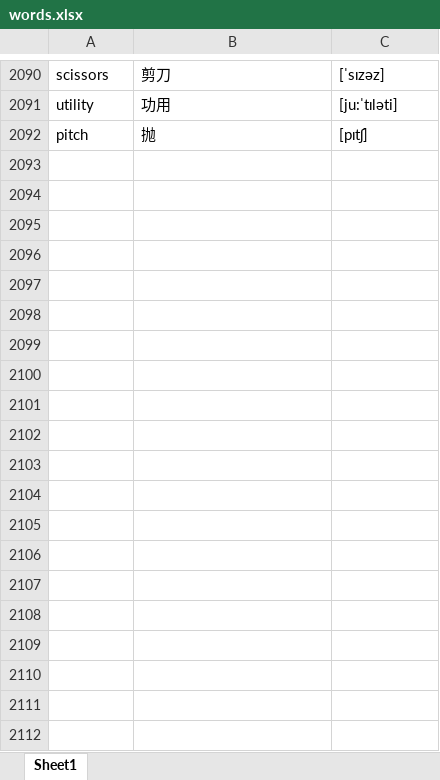
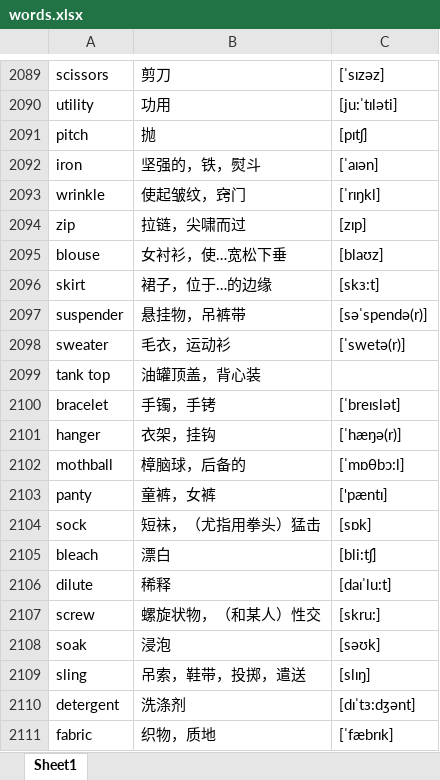
Before and after one commit to google88888888/learnEnglish, an Excel workbook: words.xlsx, sheet Sheet1, drawn as a sheet; only a part is shown, gaps mark what is left out; values as stored, in another font and other column widths than the file's, no borders; the diff covers the shown part only; the diff names each change by its address in the sheet, - before the commit and + after, or states it on an @@ line.

Commit message:
77

```diff
--- a/words.xlsx (sheet Sheet1)
+++ b/words.xlsx (sheet Sheet1)
+row 2092: iron | 坚强的，铁，熨斗 | [ˈaɪən]
+row 2093: wrinkle | 使起皱纹，窍门 | [ˈrɪŋkl]
+row 2094: zip | 拉链，尖啸而过 | [zɪp]
+row 2095: blouse | 女衬衫，使…宽松下垂 | [blaʊz]
+row 2096: skirt | 裙子，位于…的边缘 | [skɜ:t]
+row 2097: suspender | 悬挂物，吊裤带 | [səˈspendə(r)]
+row 2098: sweater | 毛衣，运动衫 | [ˈswetə(r)]
+row 2099: tank top | 油罐顶盖，背心装
+row 2100: bracelet | 手镯，手铐 | [ˈbreɪslət]
+row 2101: hanger | 衣架，挂钩 | [ˈhæŋə(r)]
+row 2102: mothball | 樟脑球，后备的 | [ˈmɒθbɔ:l]
+row 2103: panty | 童裤，女裤 | ['pæntɪ]
+row 2104: sock | 短袜，（尤指用拳头）猛击 | [sɒk]
+row 2105: bleach | 漂白 | [bli:tʃ]
+row 2106: dilute | 稀释 | [daɪˈlu:t]
+row 2107: screw | 螺旋状物，（和某人）性交 | [skru:]
+row 2108: soak | 浸泡 | [səʊk]
+row 2109: sling | 吊索，鞋带，投掷，遣送 | [slɪŋ]
+row 2110: detergent | 洗涤剂 | [dɪˈtɜ:dʒənt]
+row 2111: fabric | 织物，质地 | [ˈfæbrɪk]
```
Also changed, not shown: 158 added rows, 1 removed row and 9 edited cells elsewhere in this sheet.
